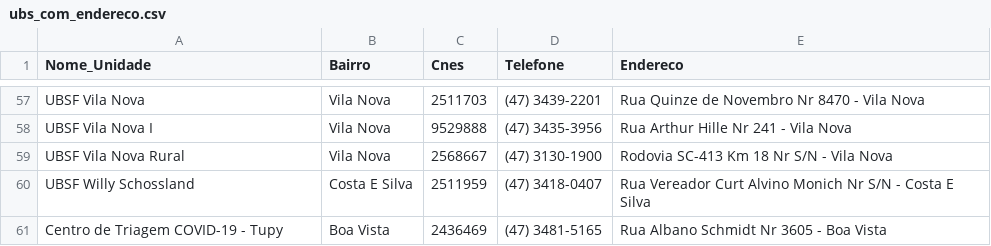
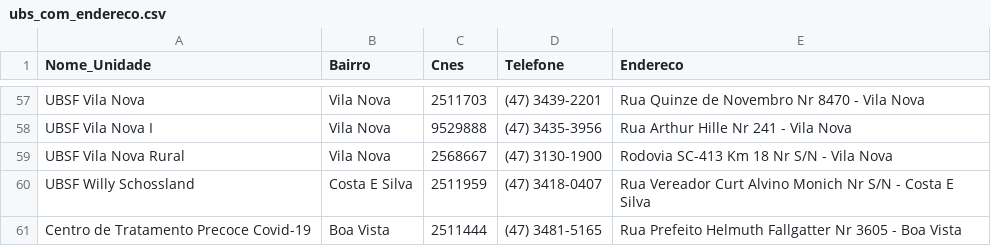
Before and after one commit to fablabjoinville/agenda-saude, a CSV file: scripts/ubs_com_endereco.csv, drawn as a sheet; only a part is shown, gaps mark what is left out.

```diff
--- a/scripts/ubs_com_endereco.csv
+++ b/scripts/ubs_com_endereco.csv
@@ -60,2 +60,2 @@ UBSF Vila Nova Rural,Vila Nova,2568667,(47) 3130-1900,Rodovia SC-413 Km 18  Nr S
 UBSF Willy Schossland,Costa E Silva,2511959,(47) 3418-0407,Rua Vereador Curt Alvino Monich  Nr S/N - Costa E Silva
-Centro de Triagem COVID-19 - Tupy,Boa Vista,2436469,(47) 3481-5165,Rua Albano Schmidt  Nr 3605 - Boa Vista
+Centro de Tratamento Precoce Covid-19,Boa Vista,2511444,(47) 3481-5165,Rua Prefeito Helmuth Fallgatter  Nr 3605 - Boa Vista
```
Also changed, not shown: scripts/bairros_x_ubs.csv.
